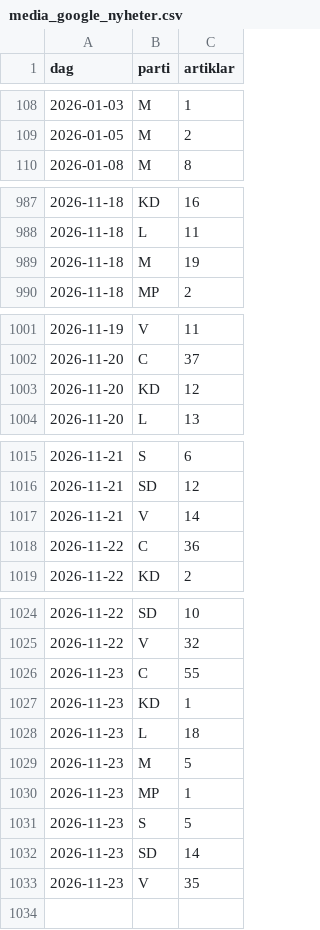
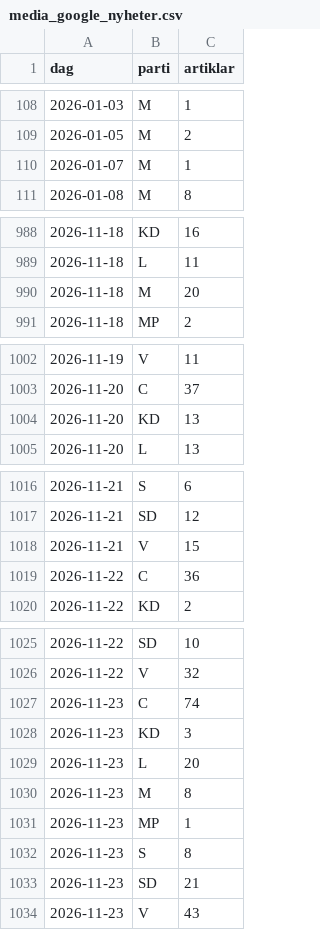
Before and after one commit to claesludvig/projekt, a CSV file: valjare/data/csv/media_google_nyheter.csv, drawn as a sheet; only a part is shown, gaps mark what is left out.

```diff
--- a/valjare/data/csv/media_google_nyheter.csv
+++ b/valjare/data/csv/media_google_nyheter.csv
@@ -109,2 +109,3 @@ dag,parti,artiklar
 2026-01-05,M,2
+2026-01-07,M,1
 2026-01-08,M,8
@@ -988,3 +989,3 @@ dag,parti,artiklar
 2026-11-18,L,11
-2026-11-18,M,19
+2026-11-18,M,20
 2026-11-18,MP,2
@@ -1002,3 +1003,3 @@ dag,parti,artiklar
 2026-11-20,C,37
-2026-11-20,KD,12
+2026-11-20,KD,13
 2026-11-20,L,13
@@ -1016,3 +1017,3 @@ dag,parti,artiklar
 2026-11-21,SD,12
-2026-11-21,V,14
+2026-11-21,V,15
 2026-11-22,C,36
@@ -1025,9 +1026,9 @@ dag,parti,artiklar
 2026-11-22,V,32
-2026-11-23,C,55
-2026-11-23,KD,1
-2026-11-23,L,18
-2026-11-23,M,5
+2026-11-23,C,74
+2026-11-23,KD,3
+2026-11-23,L,20
+2026-11-23,M,8
 2026-11-23,MP,1
-2026-11-23,S,5
-2026-11-23,SD,14
-2026-11-23,V,35
+2026-11-23,S,8
+2026-11-23,SD,21
+2026-11-23,V,43
```
Also changed, not shown: valjare/data/csv/kvalitet.csv, valjare/data/csv/media_foljare.csv, 11 other files.
